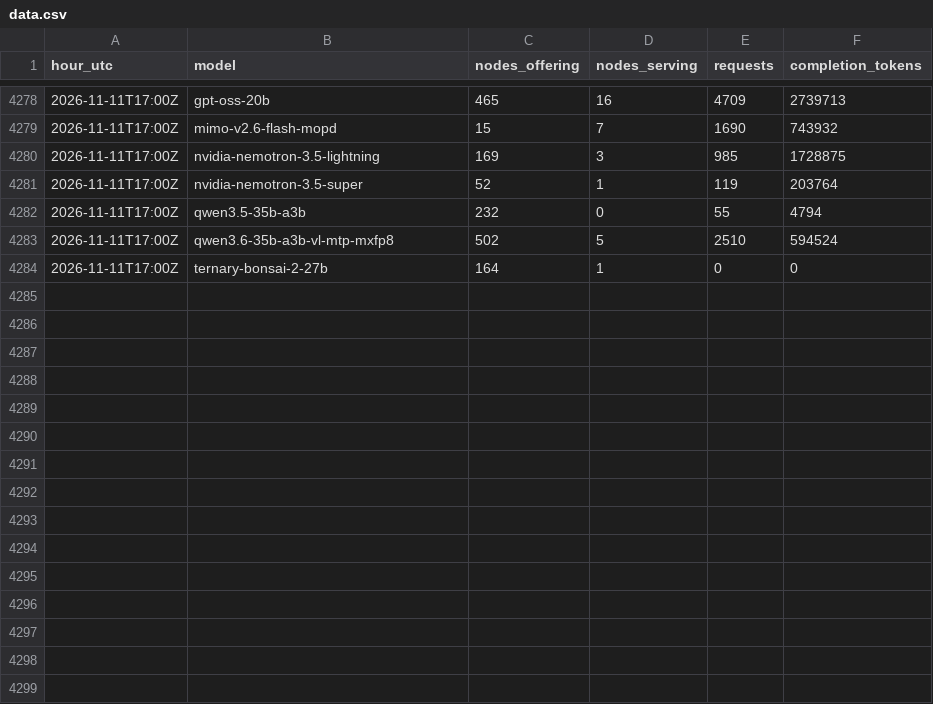
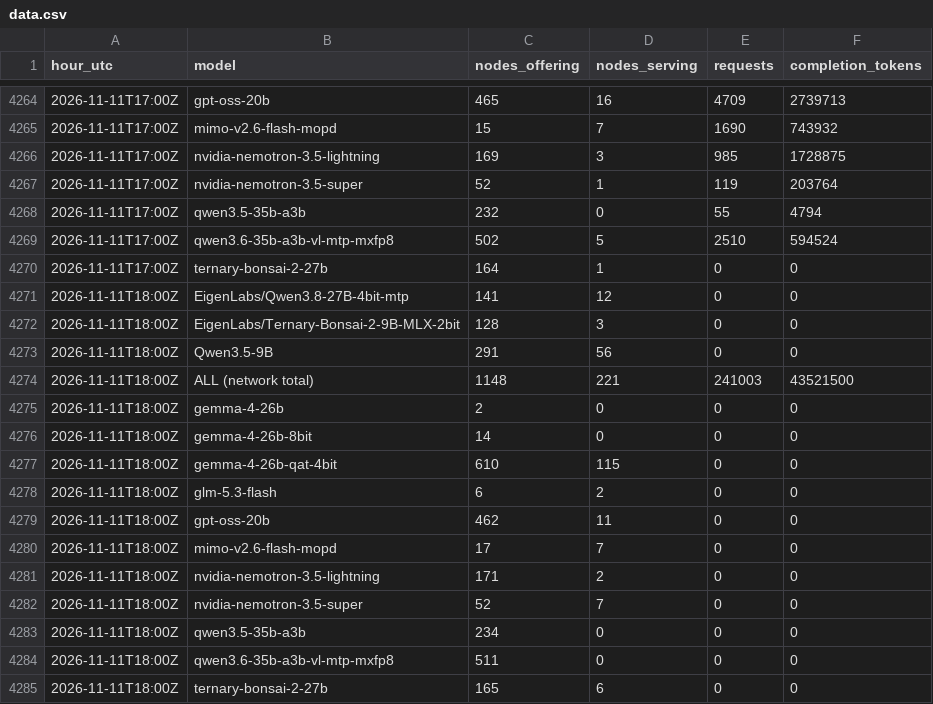
Before and after one commit to fontom-ai/darkbloom-demand, a CSV file: data.csv, drawn as a sheet; only a part is shown, gaps mark what is left out; the diff covers the shown part only.

```diff
--- a/data.csv
+++ b/data.csv
@@ -4284 +4270,16 @@ hour_utc,model,nodes_offering,nodes_serving,requests,completion_tokens
 2026-11-11T17:00Z,ternary-bonsai-2-27b,164,1,0,0
+2026-11-11T18:00Z,EigenLabs/Qwen3.8-27B-4bit-mtp,141,12,0,0
+2026-11-11T18:00Z,EigenLabs/Ternary-Bonsai-2-9B-MLX-2bit,128,3,0,0
+2026-11-11T18:00Z,Qwen3.5-9B,291,56,0,0
+2026-11-11T18:00Z,ALL (network total),1148,221,241003,43521500
+2026-11-11T18:00Z,gemma-4-26b,2,0,0,0
+2026-11-11T18:00Z,gemma-4-26b-8bit,14,0,0,0
+2026-11-11T18:00Z,gemma-4-26b-qat-4bit,610,115,0,0
+2026-11-11T18:00Z,glm-5.3-flash,6,2,0,0
+2026-11-11T18:00Z,gpt-oss-20b,462,11,0,0
+2026-11-11T18:00Z,mimo-v2.6-flash-mopd,17,7,0,0
+2026-11-11T18:00Z,nvidia-nemotron-3.5-lightning,171,2,0,0
+2026-11-11T18:00Z,nvidia-nemotron-3.5-super,52,7,0,0
+2026-11-11T18:00Z,qwen3.5-35b-a3b,234,0,0,0
+2026-11-11T18:00Z,qwen3.6-35b-a3b-vl-mtp-mxfp8,511,0,0,0
+2026-11-11T18:00Z,ternary-bonsai-2-27b,165,6,0,0
```
Also changed, not shown: 14 removed rows elsewhere in this file, 2 other files.
